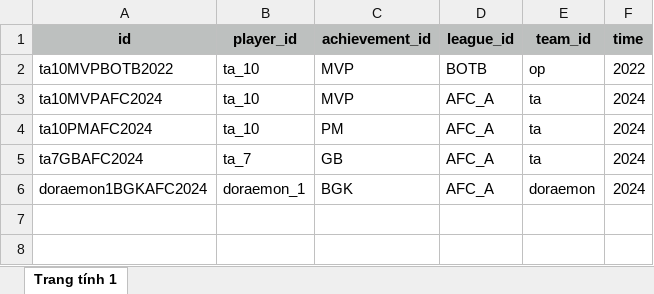
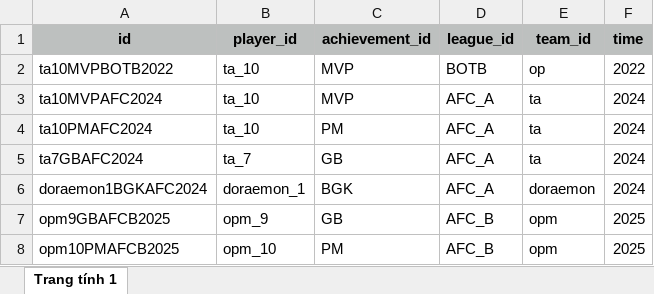
Before and after one commit to kirsten111102/afcwebsite, an Excel workbook: excel/player_personal_awards.xlsx, sheet Trang tính 1, drawn as a sheet; values as stored, in another font and other column widths than the file's, no borders; the diff names each change by its address in the sheet, - before the commit and + after, or states it on an @@ line.

```diff
--- a/excel/player_personal_awards.xlsx (sheet Trang tính 1)
+++ b/excel/player_personal_awards.xlsx (sheet Trang tính 1)
+row 7: opm9GBAFCB2025 | opm_9 | GB | AFC_B | opm | 2025
+row 8: opm10PMAFCB2025 | opm_10 | PM | AFC_B | opm | 2025
```
Also changed, not shown: excel/player_team_achievements.xlsx, 5 other files.
